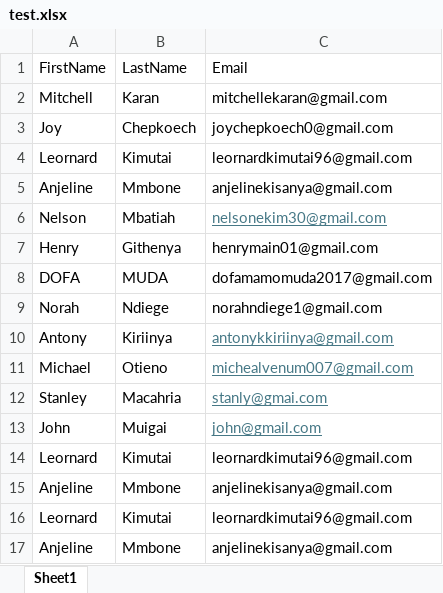
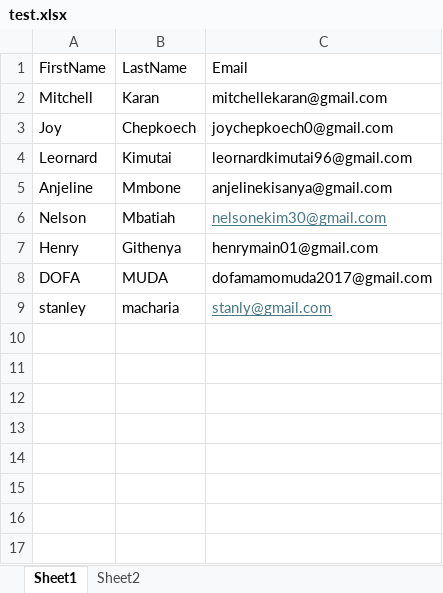
Before and after one commit to Mchael254/class-attendance, an Excel workbook: test.xlsx, sheet Sheet1, drawn as a sheet; values as stored, in another font and other column widths than the file's, no borders; removed rows and columns are numbered as before the commit, all else as after; the diff names each change by its address in the sheet, - before the commit and + after, or states it on an @@ line.

```diff
--- a/test.xlsx (sheet Sheet1)
+++ b/test.xlsx (sheet Sheet1)
+sheet tab: Sheet2
-row 9: Norah | Ndiege | norahndiege1@gmail.com
-row 10: Antony | Kiriinya | antonykkiriinya@gmail.com
-row 11: Michael | Otieno | michealvenum007@gmail.com
-A9: Stanley
+A9: stanley
-B9: Macahria
+B9: macharia
-C9: stanly@gmai.com
+C9: stanly@gmail.com
-row 13: John | Muigai | john@gmail.com
-row 14: Leornard | Kimutai | leornardkimutai96@gmail.com
-row 15: Anjeline | Mmbone | anjelinekisanya@gmail.com
-row 16: Leornard | Kimutai | leornardkimutai96@gmail.com
-row 17: Anjeline | Mmbone | anjelinekisanya@gmail.com
```
Also changed, not shown: 3 other files.
